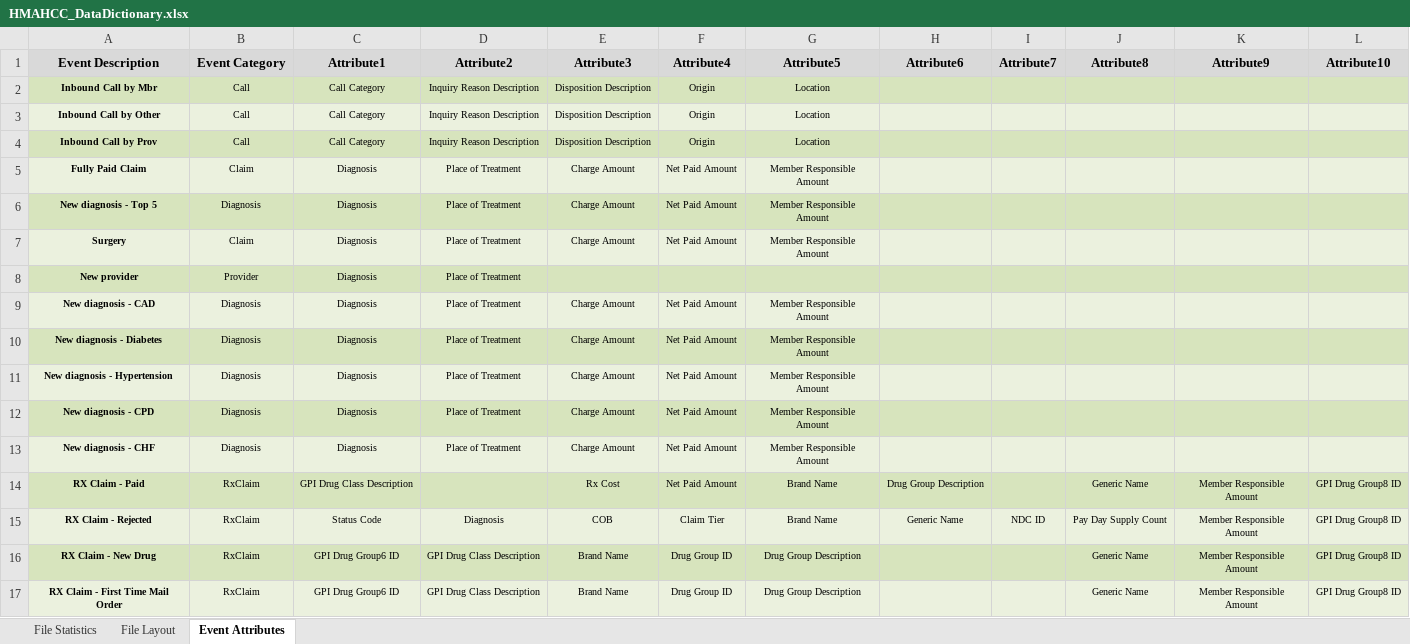
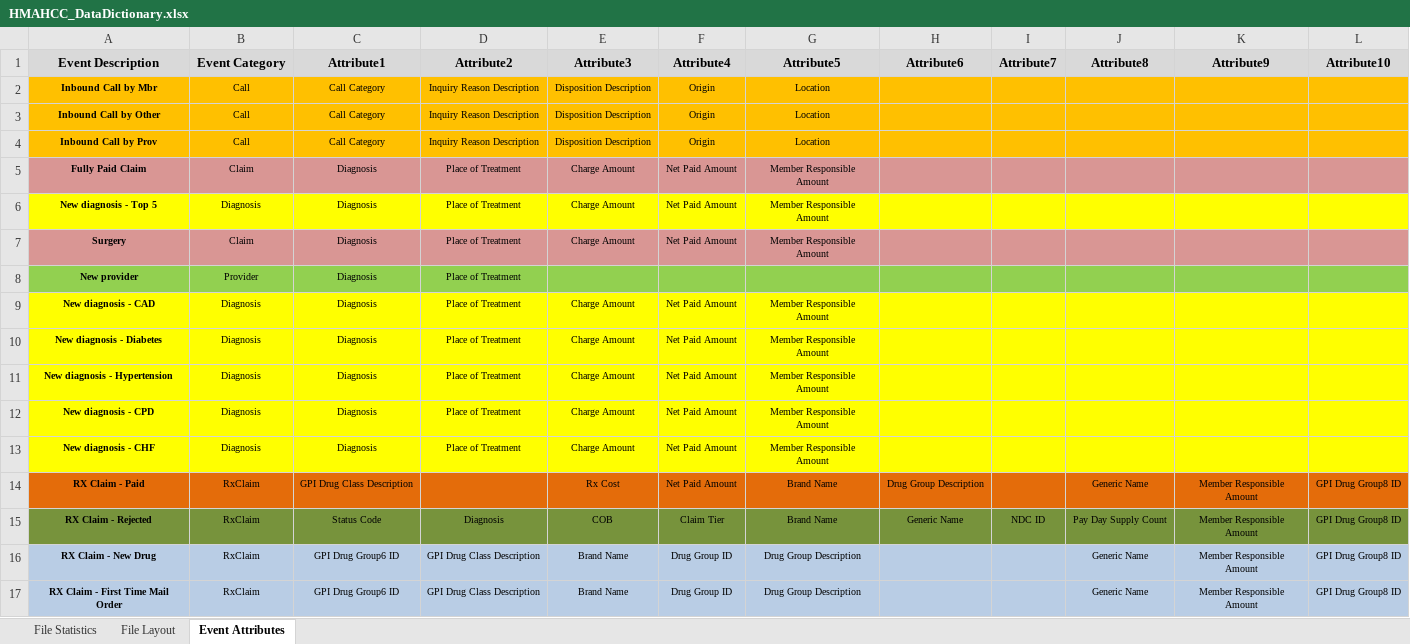
Before and after one commit to chenson2018/Humana-Mays-Competition, an Excel workbook: HMAHCC_DataDictionary.xlsx, sheet Event Attributes, drawn as a sheet; values as stored, in another font and other column widths than the file's, no borders; the diff names each change by its address in the sheet, - before the commit and + after, or states it on an @@ line.

Commit message:
Dataframe Definitions
Split dataset into frames with matching columns

```diff
--- a/HMAHCC_DataDictionary.xlsx (sheet Event Attributes)
+++ b/HMAHCC_DataDictionary.xlsx (sheet Event Attributes)
-A2:L2 fill: #D7E4BD
+A2:L2 fill: #FFC000
-A3:L3 fill: #EBF1DE
+A3:L3 fill: #FFC000
-A4:L4 fill: #D7E4BD
+A4:L4 fill: #FFC000
-A5:L5 fill: #EBF1DE
+A5:L5 fill: #D99694
-A6:L6 fill: #D7E4BD
+A6:L6 fill: #FFFF00
-A7:L7 fill: #EBF1DE
+A7:L7 fill: #D99694
-A8:L8 fill: #D7E4BD
+A8:L8 fill: #92D050
-A9:L9 fill: #EBF1DE
+A9:L9 fill: #FFFF00
-A10:L10 fill: #D7E4BD
+A10:L10 fill: #FFFF00
-A11:L11 fill: #EBF1DE
+A11:L11 fill: #FFFF00
-A12:L12 fill: #D7E4BD
+A12:L12 fill: #FFFF00
-A13:L13 fill: #EBF1DE
+A13:L13 fill: #FFFF00
-A14:L14 fill: #D7E4BD
+A14:L14 fill: #E46C0A
-A15:L15 fill: #EBF1DE
+A15:L15 fill: #77933C
-A16:L16 fill: #D7E4BD
+A16:L16 fill: #B9CDE5
-A17:L17 fill: #EBF1DE
+A17:L17 fill: #B9CDE5
```
Also changed, not shown: 1 other file.
